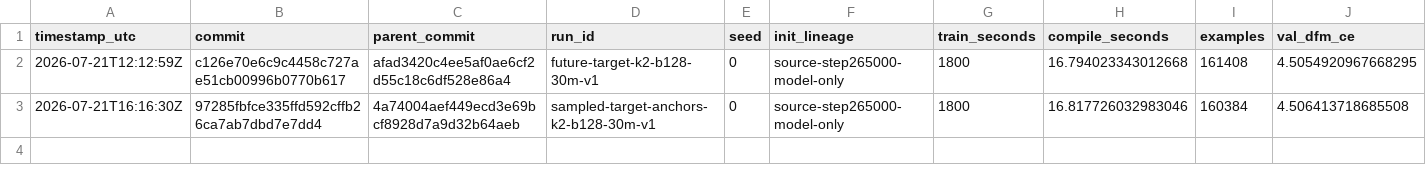
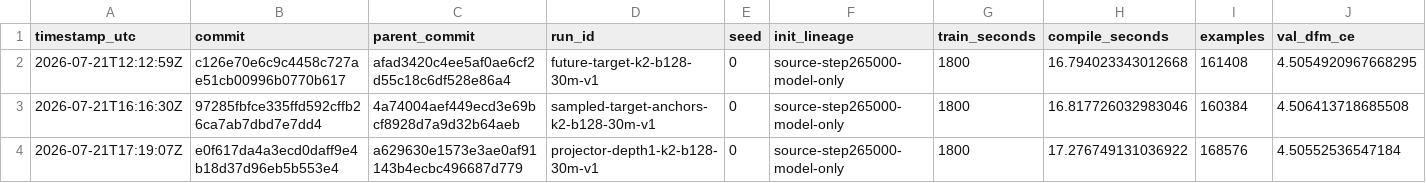
Before and after one commit to LiquidGunay/chess-dfm-jax, a TSV file: research/results.tsv, drawn as a sheet; only a part is shown; rows hold the shown columns only; the diff names each change by its address in the sheet, - before the commit and + after, or states it on an @@ line.

Commit message:
docs: reject one-block jepa projector

```diff
--- a/research/results.tsv
+++ b/research/results.tsv
+row 4: 2026-07-21T17:19:07Z | e0f617da4a3ecd0daff9e4b18d37d96eb5b553e4 | a629630e1573e3ae0af91143b4ecbc496687d779 | projector-depth1-k2-b128-30m-v1 | 0 | source-step265000-model-only | 1800 | 17.276749131036922 | 168576 | 4.50552536547184
```
Also changed, not shown: 6 other files.
